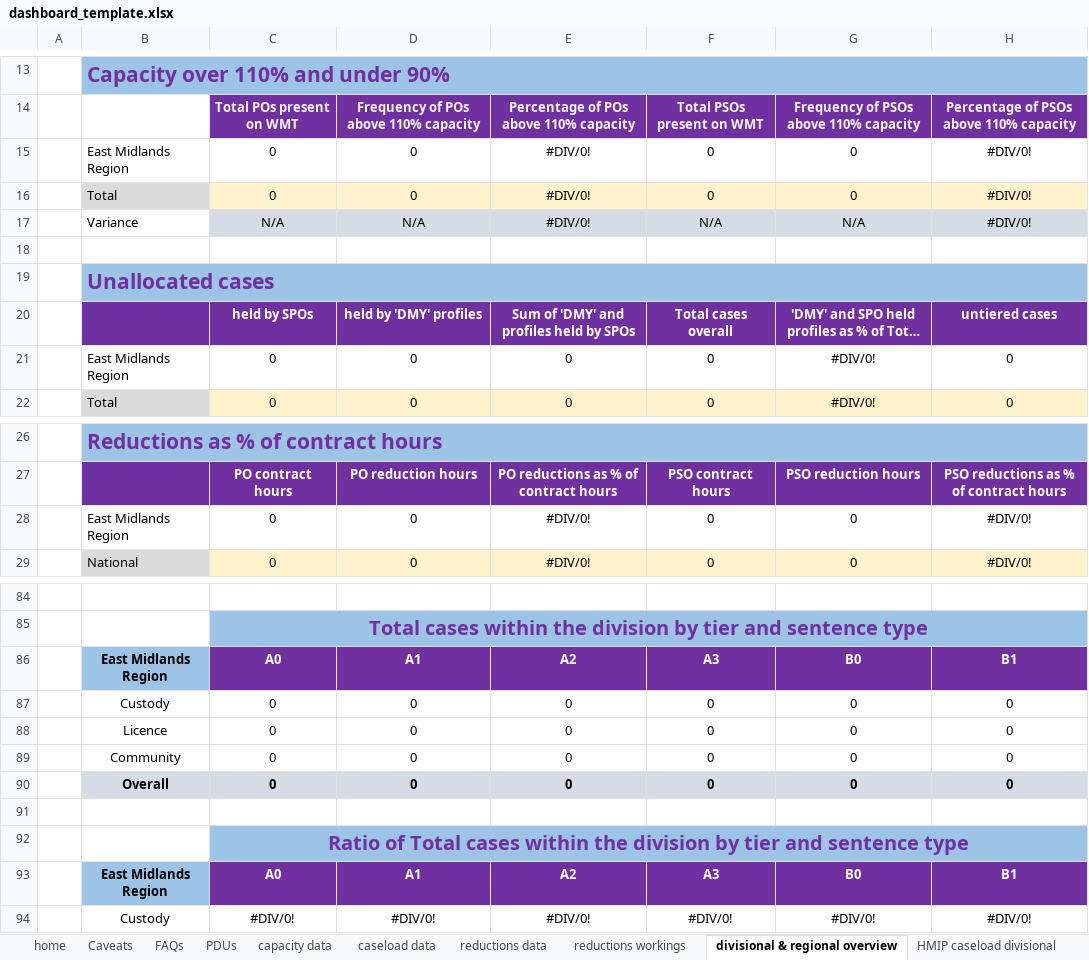
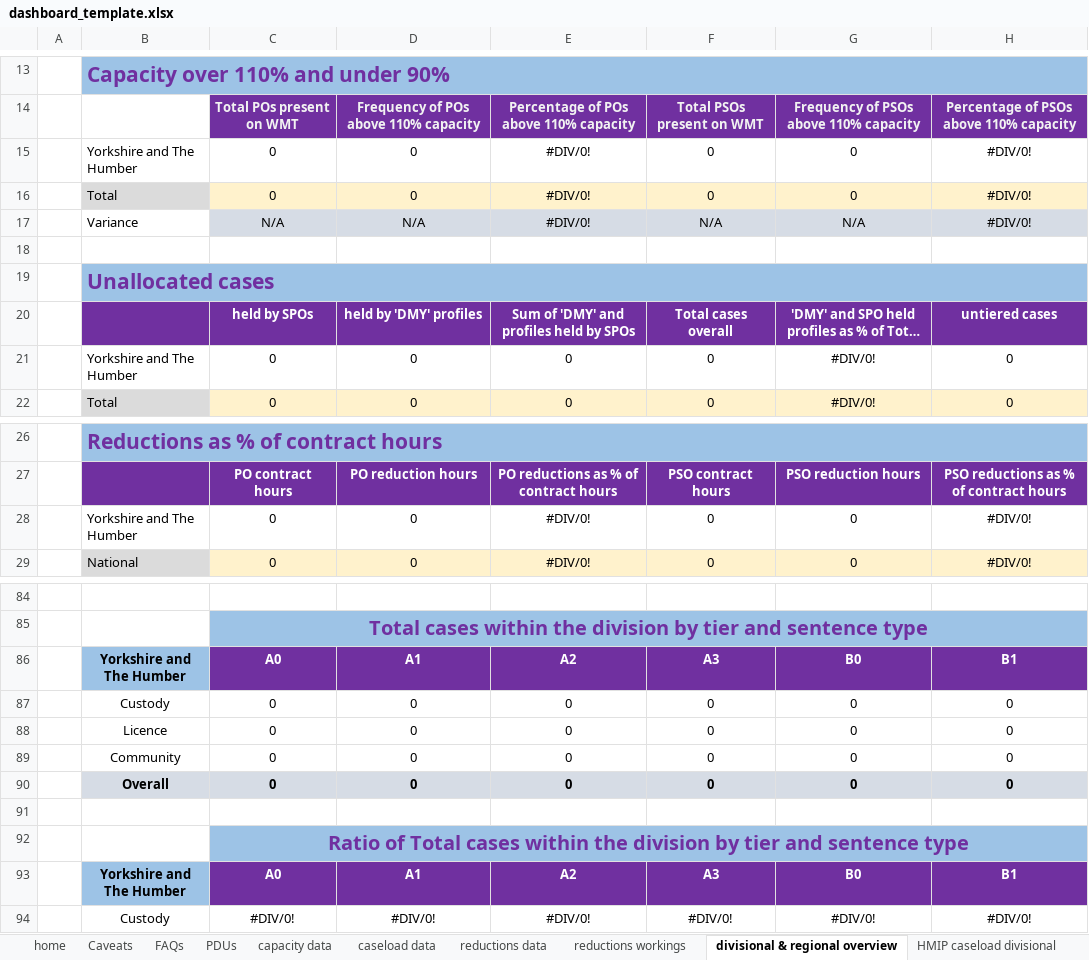
Before and after one commit to ministryofjustice/wmt-worker, an Excel workbook: app/templates/dashboard_template.xlsx, sheet divisional & regional overview, drawn as a sheet; only a part is shown, gaps mark what is left out; long unchanged cells end in …; values as stored, in another font and other column widths than the file's, no borders; charts and pictures and conditional formats not drawn; the diff covers the shown part only; the diff names each change by its address in the sheet, - before the commit and + after, or states it on an @@ line.

```diff
--- a/app/templates/dashboard_template.xlsx (sheet divisional & regional overview)
+++ b/app/templates/dashboard_template.xlsx (sheet divisional & regional overview)
-B15: East Midlands Region
+B15: Yorkshire and The Humber
-B21: East Midlands Region
+B21: Yorkshire and The Humber
-B28: East Midlands Region
+B28: Yorkshire and The Humber
-B86: East Midlands Region
+B86: Yorkshire and The Humber
-B93: East Midlands Region
+B93: Yorkshire and The Humber
```
Also changed, not shown: 10 edited cells elsewhere in this sheet, sheet HMIP caseload divisional, sheet HMIP caseload cluster, formulas that keep their value.
